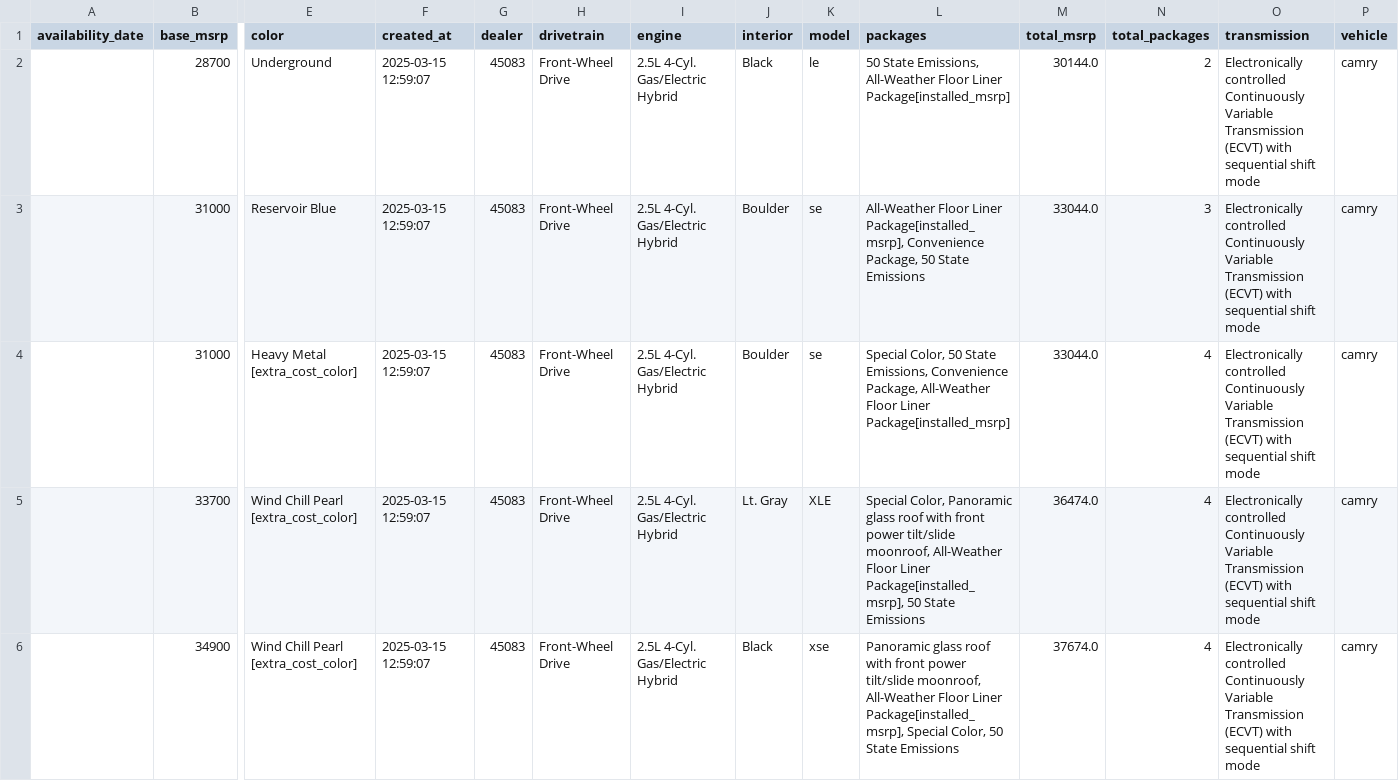
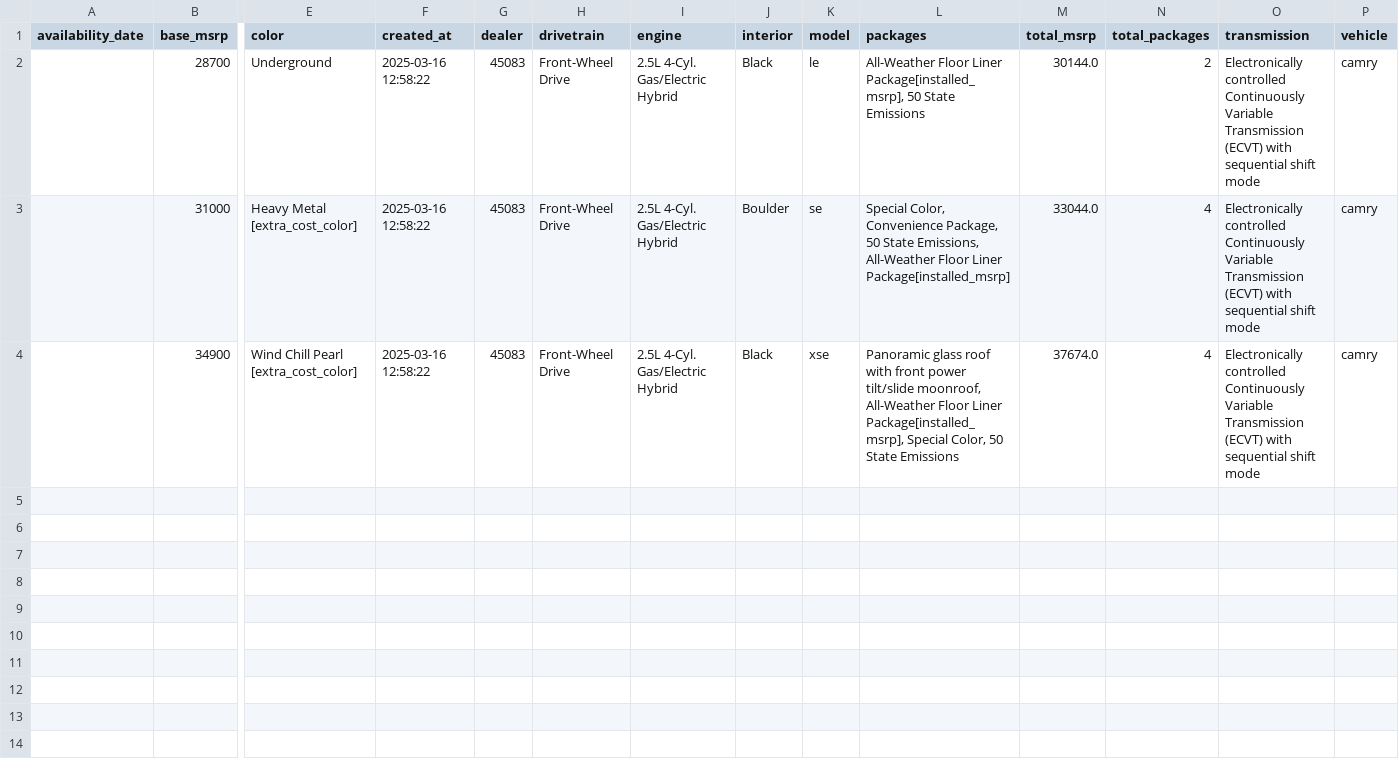
Before and after one commit to richteel/flatdata-vehicle-inventory, a CSV file: data/inventory.csv, drawn as a sheet; only a part is shown, gaps mark what is left out; removed rows and columns are numbered as before the commit, all else as after; rows hold the shown columns only; the diff names each change by its address in the sheet, - before the commit and + after, or states it on an @@ line.

```diff
--- a/data/inventory.csv
+++ b/data/inventory.csv
-F2 (created_at): 2025-03-15 12:59:07
+F2 (created_at): 2025-03-16 12:58:22
-L2 (packages): 50 State Emissions, All-Weather Floor Liner Package[installed_msrp]
+L2 (packages): All-Weather Floor Liner Package[installed_msrp], 50 State Emissions
-row 3:  | 31000 | Reservoir Blue | 2025-03-15 12:59:07 | 45083 | Front-Wheel Drive | 2.5L 4-Cyl. Gas/Electric Hybrid | Boulder | se | All-Weather Floor Liner Package[installed_msrp], Convenience Package, 50 State Emissions | 33044.0 | 3 | Electronically controlled Continuously Variable Transmission (ECVT) with sequential shift mode | camry
-F3 (created_at): 2025-03-15 12:59:07
+F3 (created_at): 2025-03-16 12:58:22
-L3 (packages): Special Color, 50 State Emissions, Convenience Package, All-Weather Floor…
+L3 (packages): Special Color, Convenience Package, 50 State Emissions, All-Weather Floor…
-row 5:  | 33700 | Wind Chill Pearl [extra_cost_color] | 2025-03-15 12:59:07 | 45083 | Front-Wheel Drive | 2.5L 4-Cyl. Gas/Electric Hybrid | Lt. Gray | XLE | Special Color, Panoramic glass roof with front power tilt/slide moonroof, All-Weather Floor Liner Package[installed_msrp], 50 State Emissions | 36474.0 | 4 | Electronically controlled Continuously Variable Transmission (ECVT) with sequential shift mode | camry
-F4 (created_at): 2025-03-15 12:59:07
+F4 (created_at): 2025-03-16 12:58:22
```
Also changed, not shown: data/toyota-inventory.csv, 1 other file.
